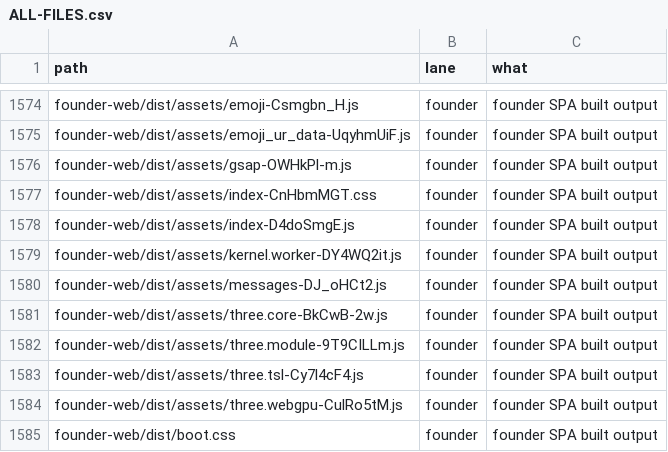
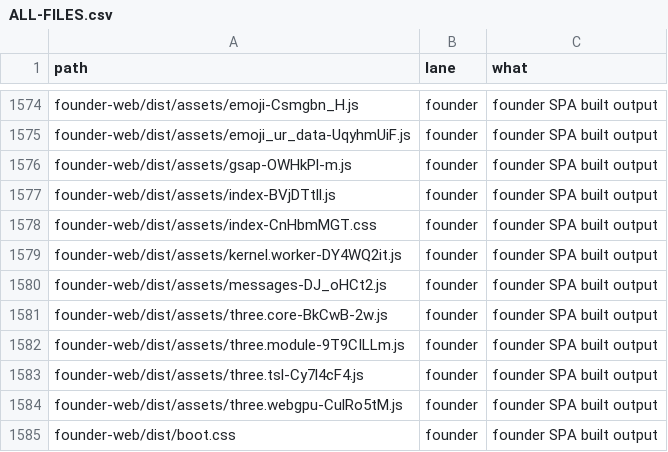
Before and after one commit to naumansherwani/ANEXOMAIL-WORKSPACE, a CSV file: lanes/ALL-FILES.csv, drawn as a sheet; only a part is shown, gaps mark what is left out; removed rows and columns are numbered as before the commit, all else as after; the diff names each change by its address in the sheet, - before the commit and + after, or states it on an @@ line.

```diff
--- a/lanes/ALL-FILES.csv
+++ b/lanes/ALL-FILES.csv
+row 1577: founder-web/dist/assets/index-BVjDTtll.js | founder | founder SPA built output
-row 1578: founder-web/dist/assets/index-D4doSmgE.js | founder | founder SPA built output
```
Also changed, not shown: 28 other files.
